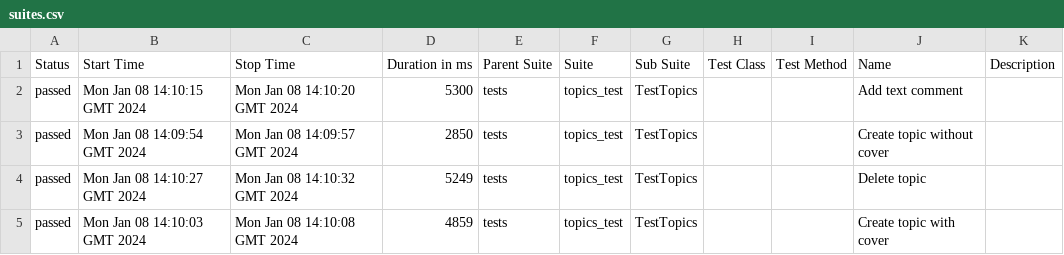
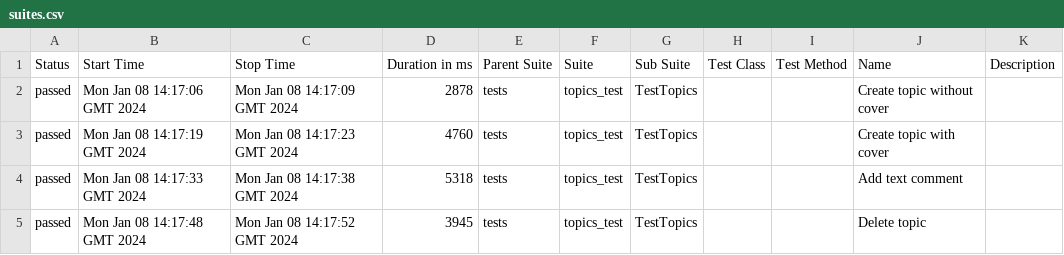
Before and after one commit to Victoria-Buzueva/CICDtest, a CSV file: data/suites.csv, drawn as a sheet.

```diff
--- a/data/suites.csv
+++ b/data/suites.csv
@@ -1,5 +1,5 @@
 "Status","Start Time","Stop Time","Duration in ms","Parent Suite","Suite","Sub Suite","Test Class","Test Method","Name","Description"
-"passed","Mon Jan 08 14:10:15 GMT 2024","Mon Jan 08 14:10:20 GMT 2024","5300","tests","topics_test","TestTopics","","","Add text comment",""
-"passed","Mon Jan 08 14:09:54 GMT 2024","Mon Jan 08 14:09:57 GMT 2024","2850","tests","topics_test","TestTopics","","","Create topic without cover",""
-"passed","Mon Jan 08 14:10:27 GMT 2024","Mon Jan 08 14:10:32 GMT 2024","5249","tests","topics_test","TestTopics","","","Delete topic",""
-"passed","Mon Jan 08 14:10:03 GMT 2024","Mon Jan 08 14:10:08 GMT 2024","4859","tests","topics_test","TestTopics","","","Create topic with cover",""
+"passed","Mon Jan 08 14:17:06 GMT 2024","Mon Jan 08 14:17:09 GMT 2024","2878","tests","topics_test","TestTopics","","","Create topic without cover",""
+"passed","Mon Jan 08 14:17:19 GMT 2024","Mon Jan 08 14:17:23 GMT 2024","4760","tests","topics_test","TestTopics","","","Create topic with cover",""
+"passed","Mon Jan 08 14:17:33 GMT 2024","Mon Jan 08 14:17:38 GMT 2024","5318","tests","topics_test","TestTopics","","","Add text comment",""
+"passed","Mon Jan 08 14:17:48 GMT 2024","Mon Jan 08 14:17:52 GMT 2024","3945","tests","topics_test","TestTopics","","","Delete topic",""
```
Also changed, not shown: 27 other files.
